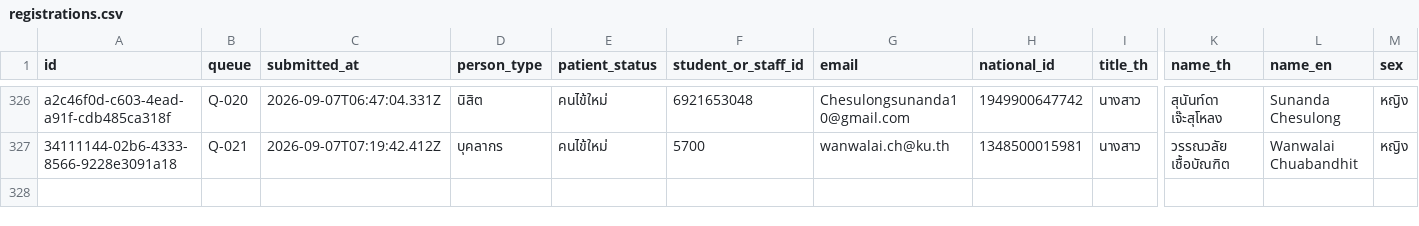
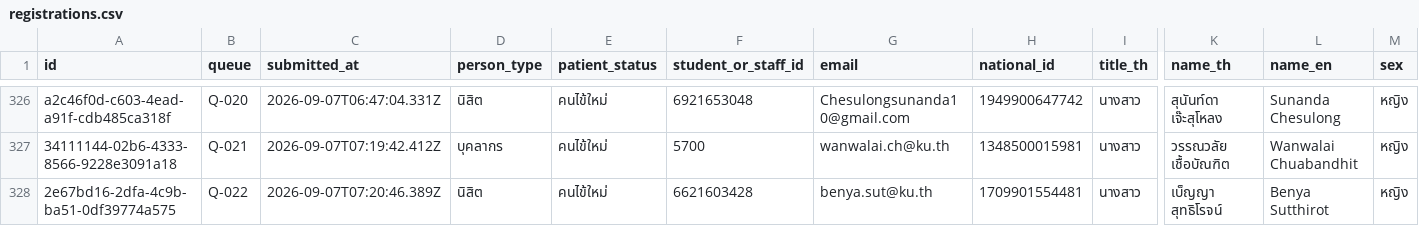
Before and after one commit to PythonianSt/Register2, a CSV file: data/registrations.csv, drawn as a sheet; only a part is shown, gaps mark what is left out; rows hold the shown columns only; the diff names each change by its address in the sheet, - before the commit and + after, or states it on an @@ line.

Commit message:
registration 2e67bd16-2dfa-4c9b-ba51-0df39774a575

```diff
--- a/data/registrations.csv
+++ b/data/registrations.csv
+row 328: 2e67bd16-2dfa-4c9b-ba51-0df39774a575 | Q-022 | 2026-09-07T07:20:46.389Z | นิสิต | คนไข้ใหม่ | 6621603428 | benya.sut@ku.th | 1709901554481 | นางสาว | เบ็ญญา สุทธิโรจน์ | Benya Sutthirot | หญิง
```
